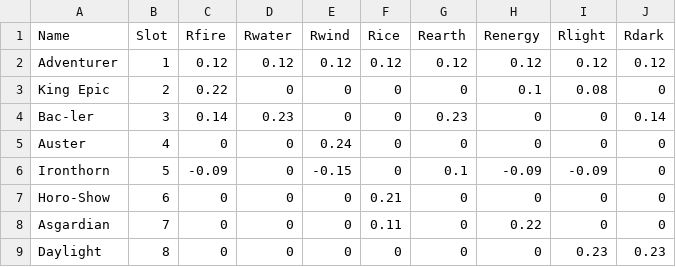
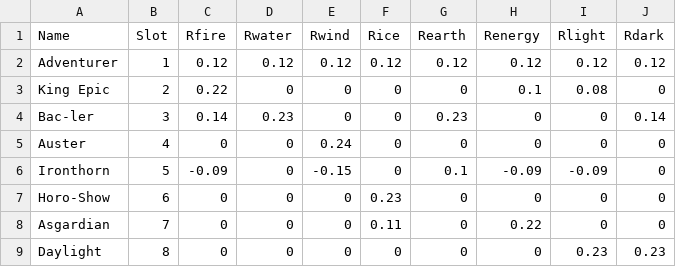
Before and after one commit to monroeld/LearningJava, a CSV file: TestRead/ShieldStats.csv, drawn as a sheet.

```diff
--- a/TestRead/ShieldStats.csv
+++ b/TestRead/ShieldStats.csv
@@ -6,3 +6,3 @@ Auster,4,0,0,0.24,0,0,0,0,0
 Ironthorn,5,-0.09,0,-0.15,0,0.1,-0.09,-0.09,0
-Horo-Show,6,0,0,0,0.21,0,0,0,0
+Horo-Show,6,0,0,0,0.23,0,0,0,0
 Asgardian,7,0,0,0,0.11,0,0.22,0,0
```
Also changed, not shown: TestRead/ArmorStats.csv, TestRead/WeaponStats.csv, 3 other files.
